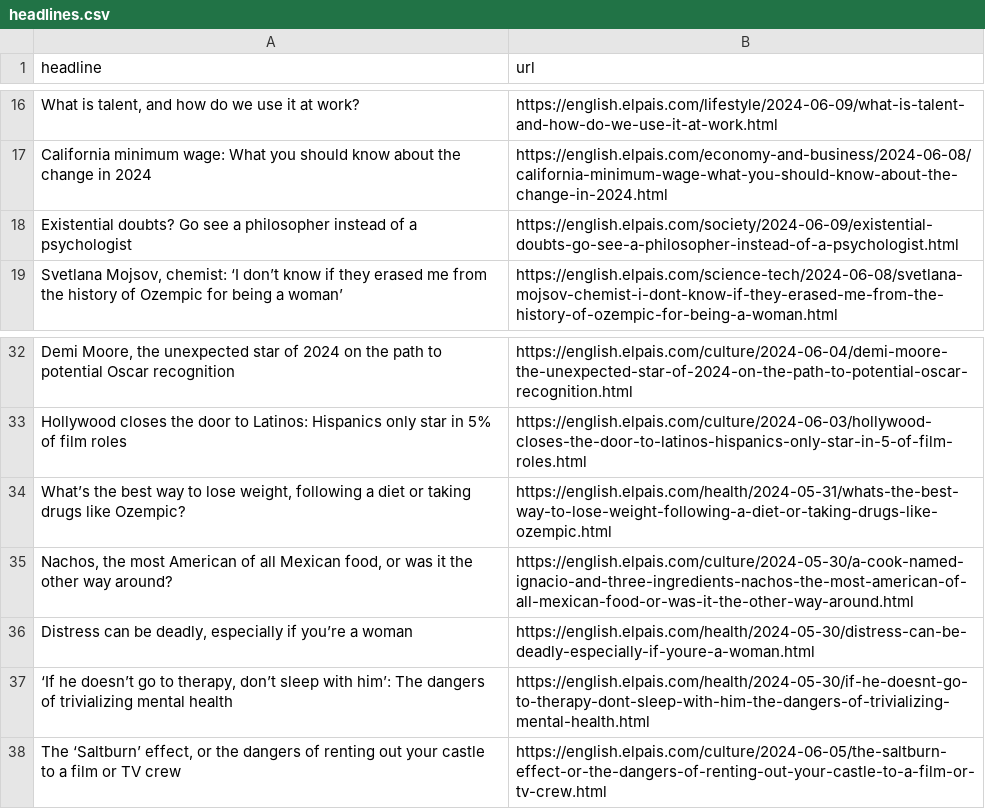
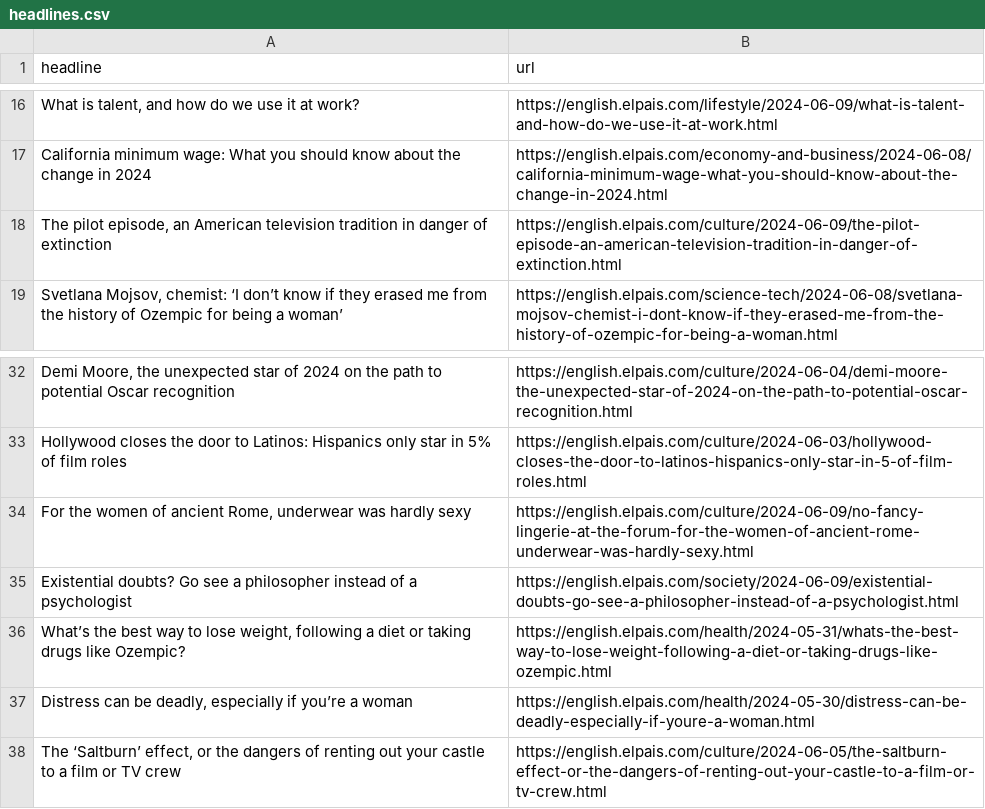
Before and after one commit to jsoma/el-pais-scraper, a CSV file: headlines.csv, drawn as a sheet; only a part is shown, gaps mark what is left out; removed rows and columns are numbered as before the commit, all else as after; the diff names each change by its address in the sheet, - before the commit and + after, or states it on an @@ line.

```diff
--- a/headlines.csv
+++ b/headlines.csv
+row 18: The pilot episode, an American television tradition in danger of extinction | https://english.elpais.com/culture/2024-06-09/the-pilot-episode-an-american-television-tradition-in-danger-of-extinction.html
+row 34: For the women of ancient Rome, underwear was hardly sexy | https://english.elpais.com/culture/2024-06-09/no-fancy-lingerie-at-the-forum-for-the-women-of-ancient-rome-underwear-was-hardly-sexy.html
@@ row 18 moved to row 35: Existential doubts? Go see a philosopher… @@
-row 35: Nachos, the most American of all Mexican food, or was it the other way around? | https://english.elpais.com/culture/2024-05-30/a-cook-named-ignacio-and-three-ingredients-nachos-the-most-american-of-all-mexican-food-or-was-it-the-other-way-around.html
-row 37: ‘If he doesn’t go to therapy, don’t sleep with him’: The dangers of trivializing mental health | https://english.elpais.com/health/2024-05-30/if-he-doesnt-go-to-therapy-dont-sleep-with-him-the-dangers-of-trivializing-mental-health.html
```
